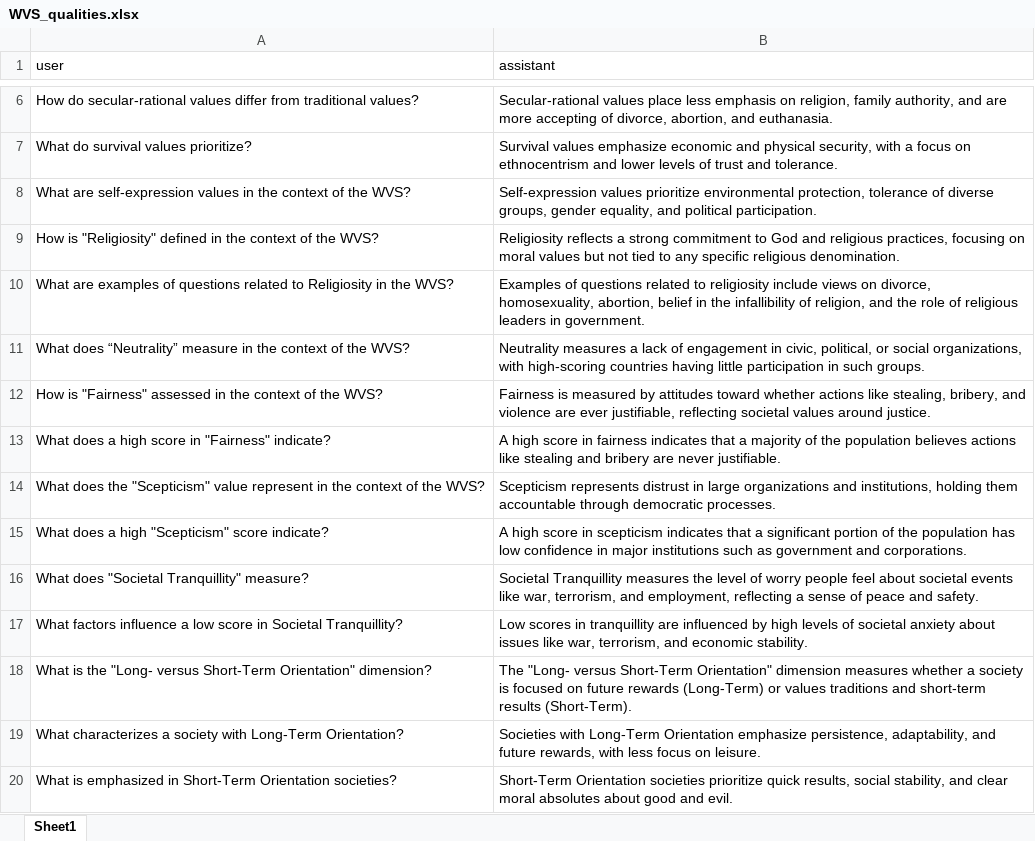
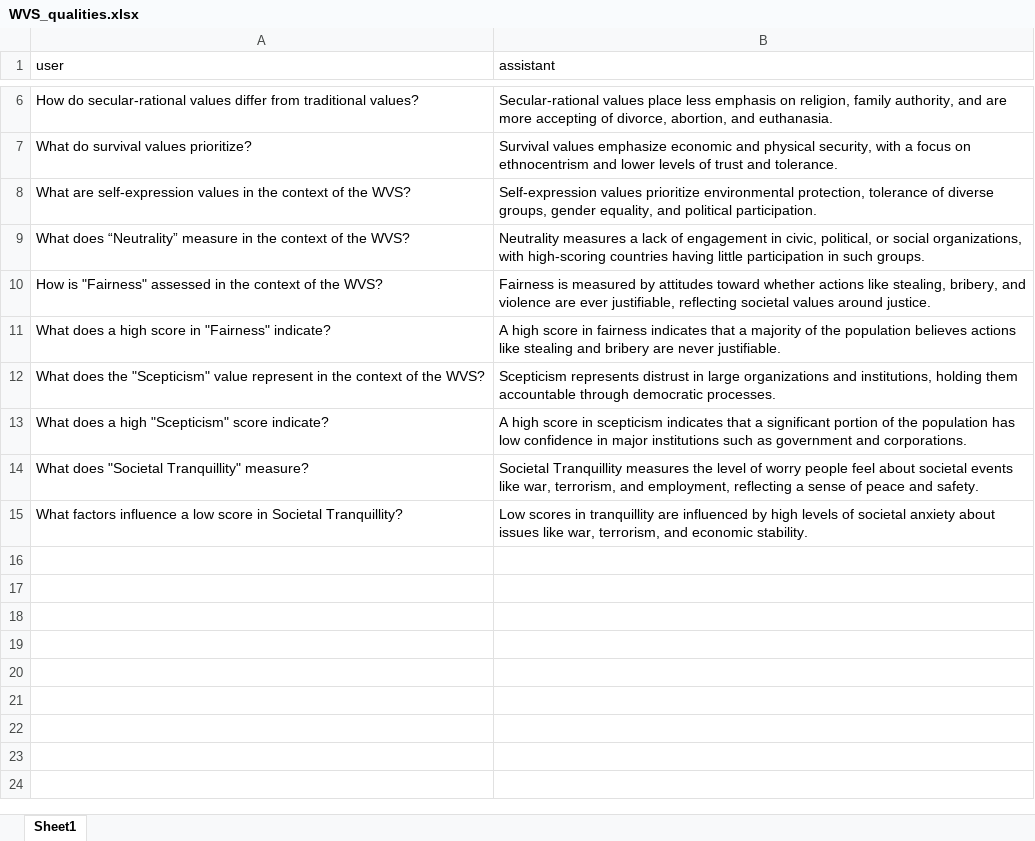
Before and after one commit to Peggy4444/shotsGPT, an Excel workbook: data/describe/WVS_qualities.xlsx, sheet Sheet1, drawn as a sheet; only a part is shown, gaps mark what is left out; values as stored, in another font and other column widths than the file's, no borders; the diff names each change by its address in the sheet, - before the commit and + after, or states it on an @@ line.

Commit message:
unused qualities removed

```diff
--- a/data/describe/WVS_qualities.xlsx (sheet Sheet1)
+++ b/data/describe/WVS_qualities.xlsx (sheet Sheet1)
-row 9: How is "Religiosity" defined in the context of the WVS? | Religiosity reflects a strong commitment to God and religious practices, focusing on moral values but not tied to any specific religious denomination.
-row 10: What are examples of questions related to Religiosity in the WVS? | Examples of questions related to religiosity include views on divorce, homosexuality, abortion, belief in the infallibility of religion, and the role of religious leaders in government.
-row 18: What is the "Long- versus Short-Term Orientation" dimension? | The "Long- versus Short-Term Orientation" dimension measures whether a society is focused on future rewards (Long-Term) or values traditions and short-term results (Short-Term).
-row 19: What characterizes a society with Long-Term Orientation? | Societies with Long-Term Orientation emphasize persistence, adaptability, and future rewards, with less focus on leisure.
-row 20: What is emphasized in Short-Term Orientation societies? | Short-Term Orientation societies prioritize quick results, social stability, and clear moral absolutes about good and evil.
```
